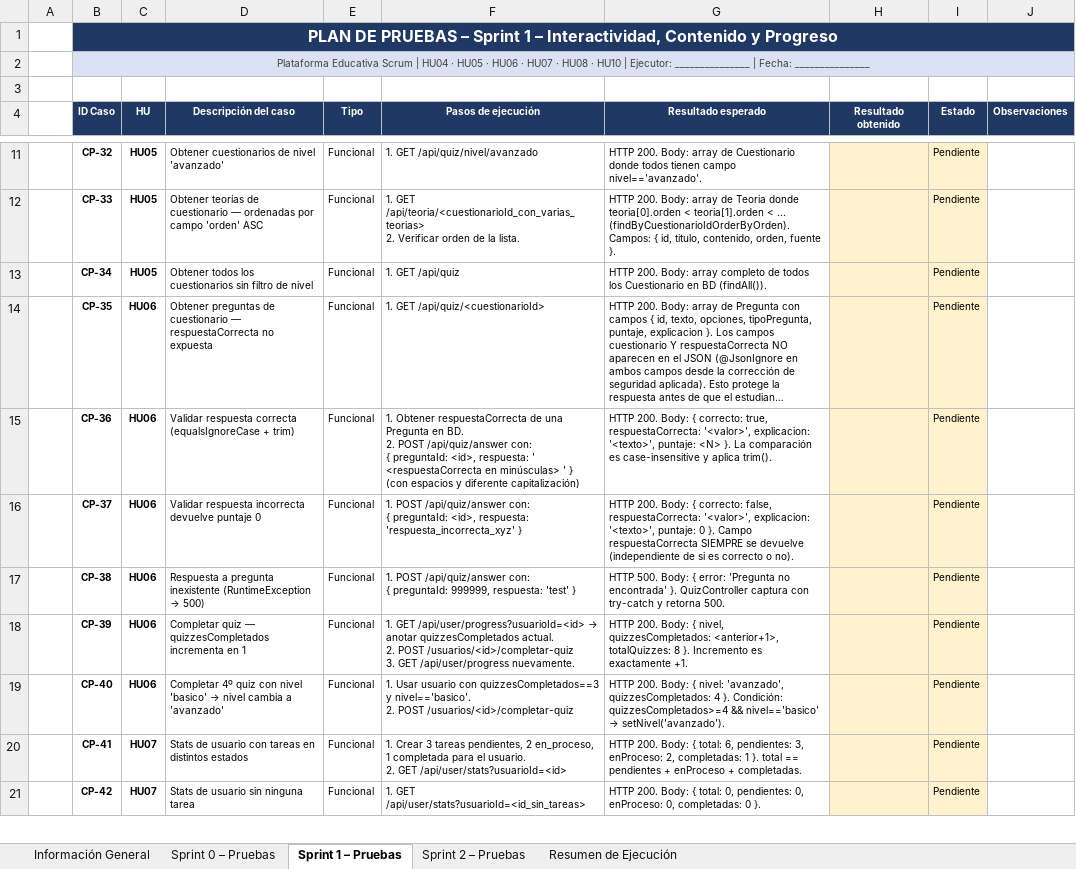
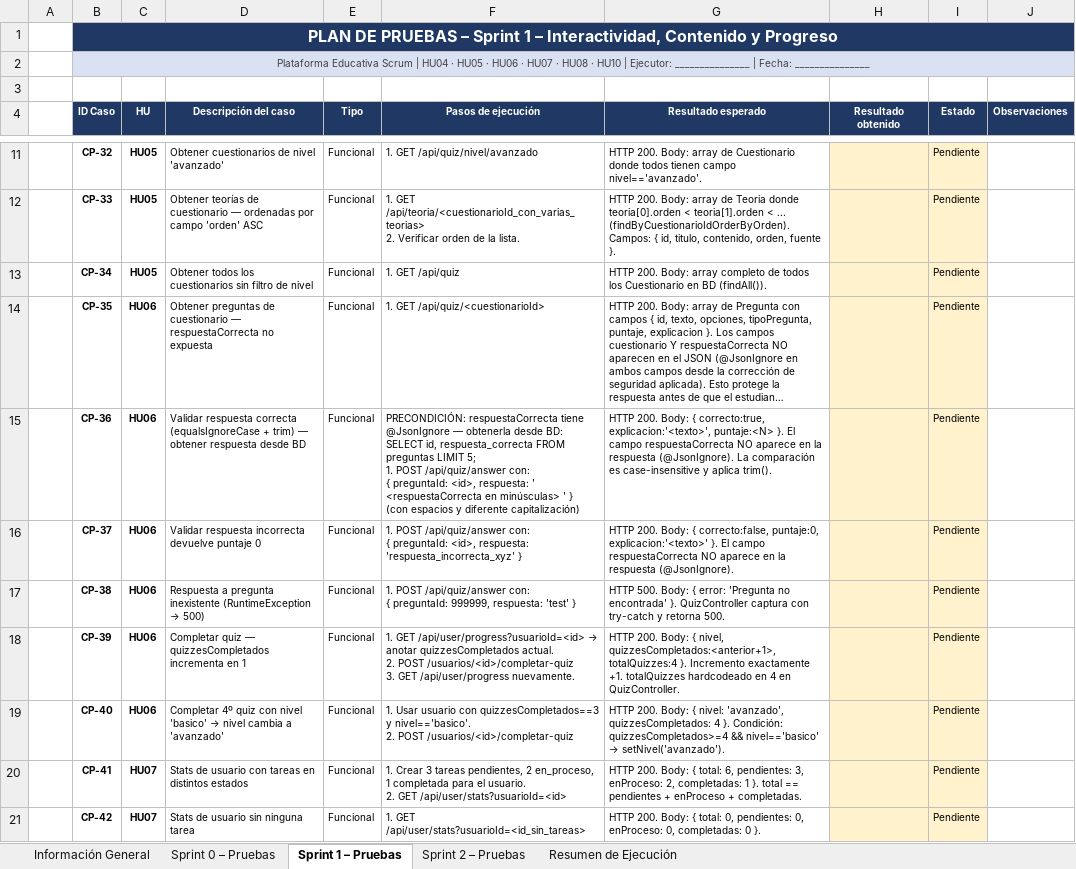
Before and after one commit to hubifornec/taskflow, an Excel workbook: Plan_Pruebas_Corregido.xlsx, sheet Sprint 1 – Pruebas, drawn as a sheet; only a part is shown, gaps mark what is left out; long unchanged cells end in …; values as stored, in another font and other column widths than the file's, no borders; ↵ is a line break in a cell; the diff covers the shown part only; the diff names each change by its address in the sheet, - before the commit and + after, or states it on an @@ line.

```diff
--- a/Plan_Pruebas_Corregido.xlsx (sheet Sprint 1 – Pruebas)
+++ b/Plan_Pruebas_Corregido.xlsx (sheet Sprint 1 – Pruebas)
-D15 (Descripción del caso): …+ trim)
+D15 (Descripción del caso): …+ trim) — obtener respuesta desde BD
-F15 (Pasos de ejecución): 1. Obtener respuestaCorrecta de una Pregunta en BD. ↵ 2. POST /api/quiz/answer…
+F15 (Pasos de ejecución): PRECONDICIÓN: respuestaCorrecta tiene @JsonIgnore — obtenerla desde BD: ↵ SELECT id, respuesta_correcta FROM preguntas LIMIT 5; ↵ 1. POST /api/quiz/answer…
-G15 (Resultado esperado): …Body: { correcto: true, respuestaCorrecta: '<valor>', explicacion: '<texto>', puntaje: <N> }. La comparación…
+G15 (Resultado esperado): …Body: { correcto:true, explicacion:'<texto>', puntaje:<N> }. El campo respuestaCorrecta NO aparece en la respuesta (@JsonIgnore). La comparación…
-G16 (Resultado esperado): …Body: { correcto: false, respuestaCorrecta: '<valor>', explicacion: '<texto>', puntaje: 0 }. Campo respuestaCorrecta SIEMPRE se devuelve (independiente de si es correcto o no).
+G16 (Resultado esperado): …Body: { correcto:false, puntaje:0, explicacion:'<texto>' }. El campo respuestaCorrecta NO aparece en la respuesta (@JsonIgnore).
-G18 (Resultado esperado): …{ nivel, quizzesCompletados: <anterior+1>, totalQuizzes: 8 }. Incremento es exactamente +1.
+G18 (Resultado esperado): …{ nivel, quizzesCompletados:<anterior+1>, totalQuizzes:4 }. Incremento exactamente +1. totalQuizzes hardcodeado en 4 en QuizController.
```
Also changed, not shown: 4 edited cells elsewhere in this sheet, sheet Sprint 2 – Pruebas, sheet Sprint 0 – Pruebas, 48 other files.
